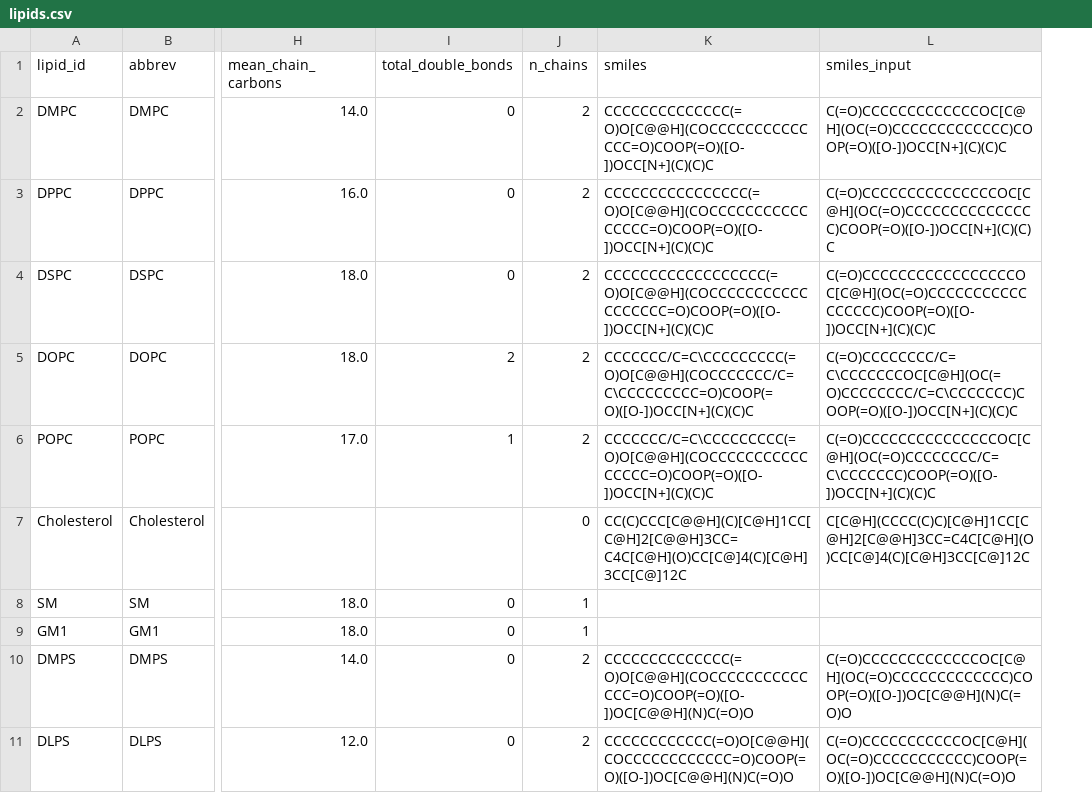
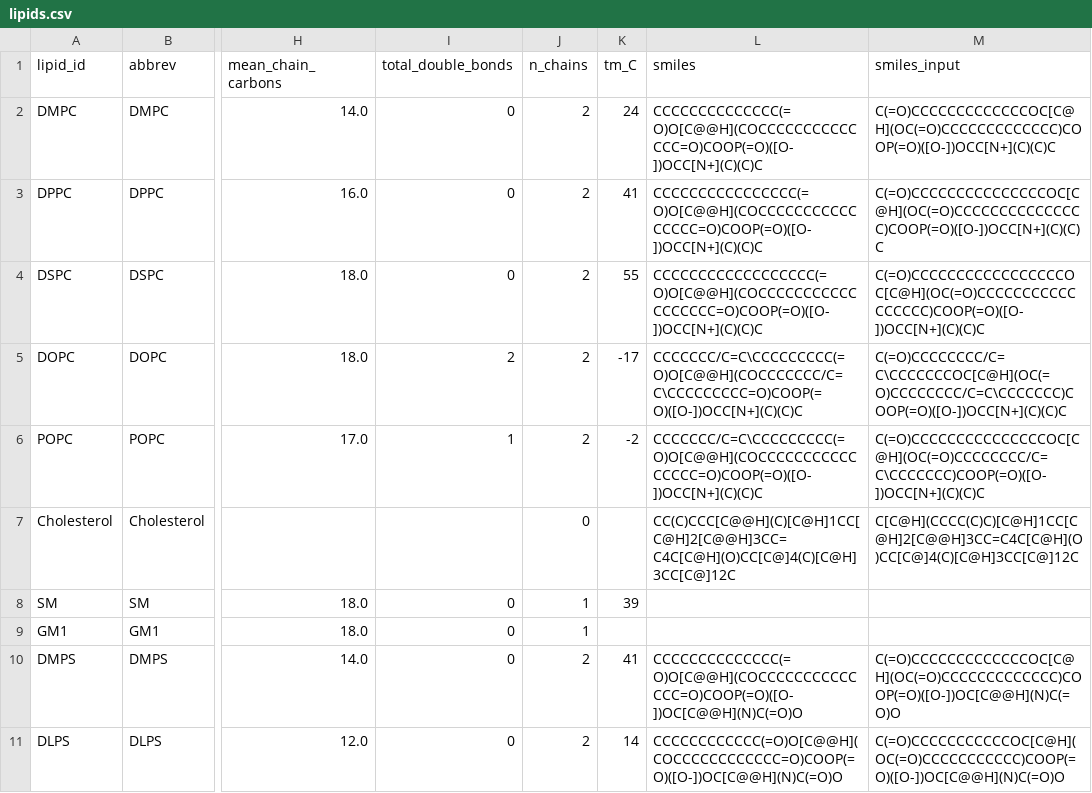
Before and after one commit to amitaysicherman/asyn-lipid-dataset, a CSV file: data/lipids.csv, drawn as a sheet; only a part is shown, gaps mark what is left out; the diff names each change by its address in the sheet, - before the commit and + after, or states it on an @@ line.

```diff
--- a/data/lipids.csv
+++ b/data/lipids.csv
+column K (tm_C), rows 2-11: 24 | 41 | 55 | -17 | -2 |  | 39 |  | 41 | 14
```
Also changed, not shown: 7 other files.
